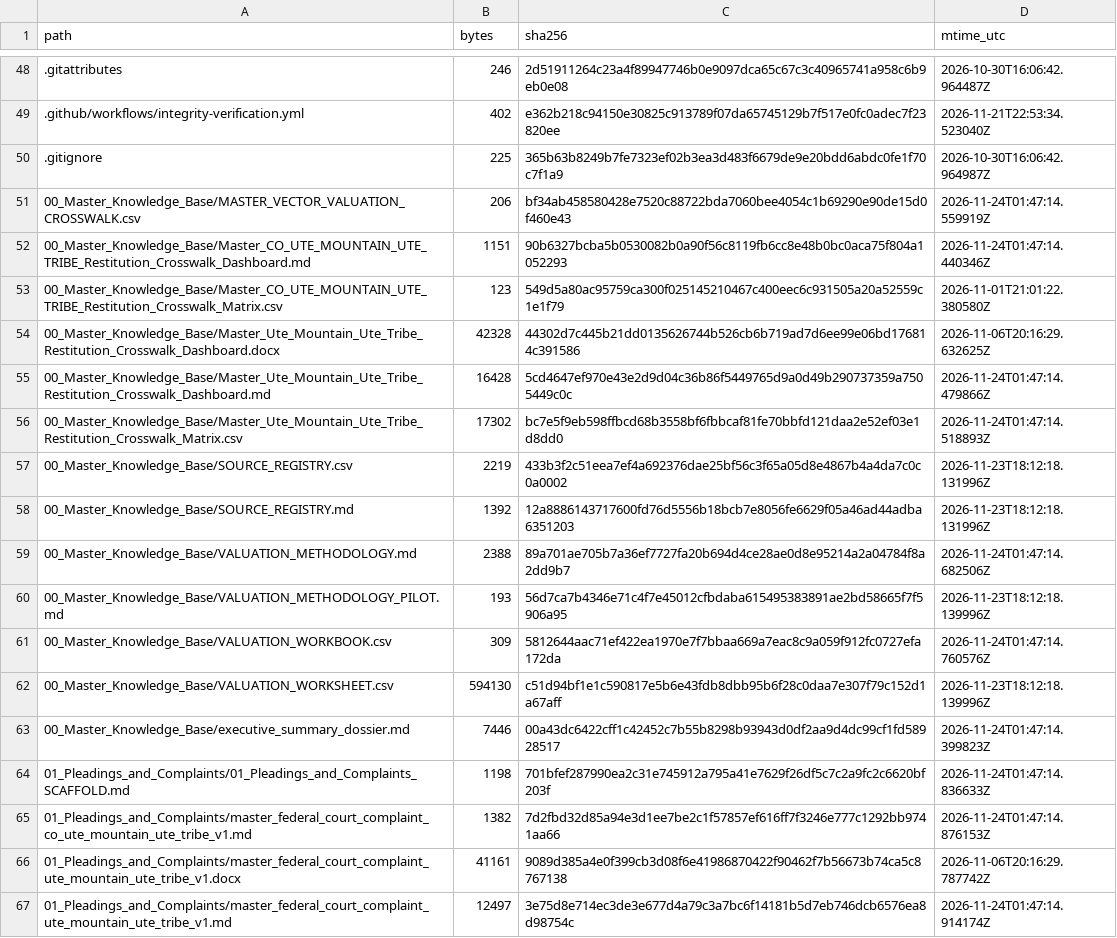
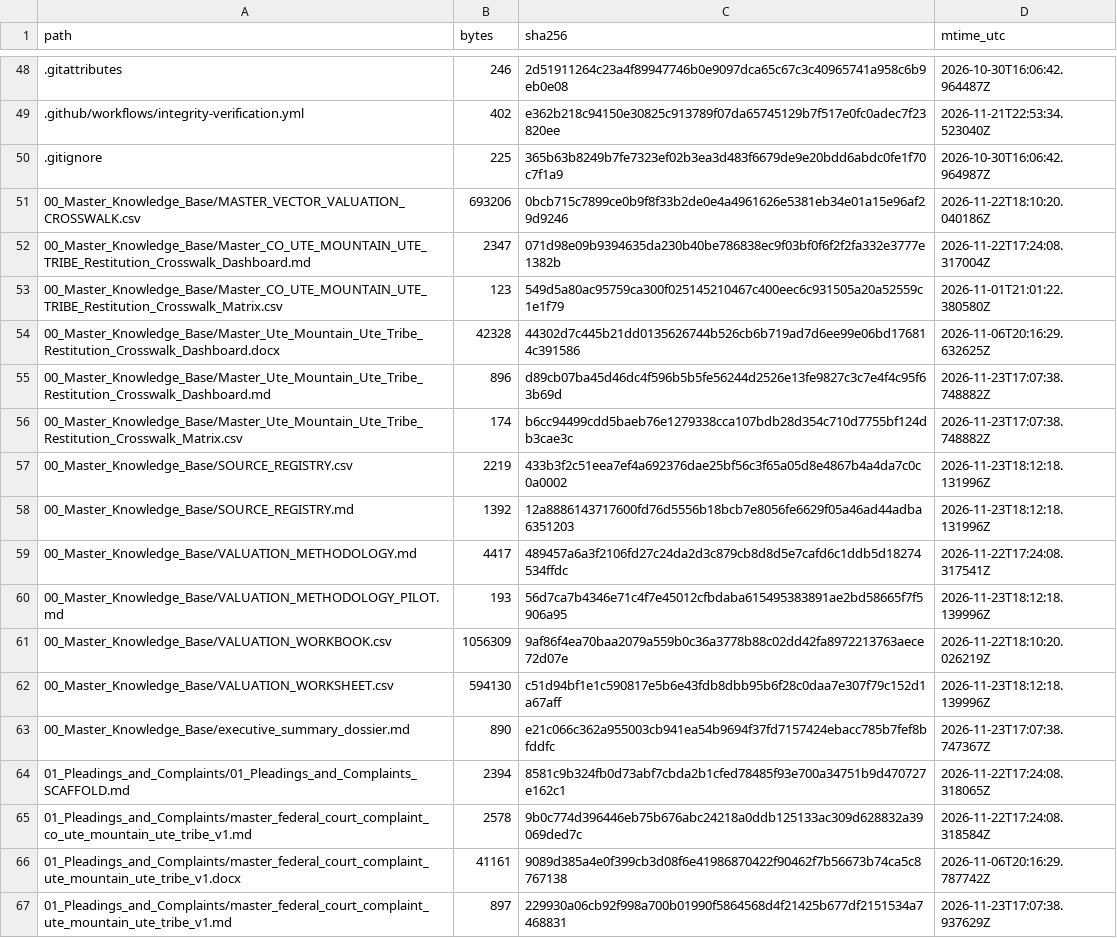
Before and after one commit to GlobalRestitutionAlliance/turtle-island-us-co-ute-mountain-ute-tribe-master-litigation, a CSV file: 99_Archives_and_Manifests/MANIFEST_SHA256.csv, drawn as a sheet; only a part is shown, gaps mark what is left out; the diff covers the shown part only.

```diff
--- a/99_Archives_and_Manifests/MANIFEST_SHA256.csv
+++ b/99_Archives_and_Manifests/MANIFEST_SHA256.csv
@@ -50,18 +50,18 @@ path,bytes,sha256,mtime_utc
 .gitignore,225,365b63b8249b7fe7323ef02b3ea3d483f6679de9e20bdd6abdc0fe1f70c7f1a9,2026-10-30T16:06:42.964987Z
-00_Master_Knowledge_Base/MASTER_VECTOR_VALUATION_CROSSWALK.csv,206,bf34ab458580428e7520c88722bda7060bee4054c1b69290e90de15d0f460e43,2026-11-24T01:47:14.559919Z
-00_Master_Knowledge_Base/Master_CO_UTE_MOUNTAIN_UTE_TRIBE_Restitution_Crosswalk_Dashboard.md,1151,90b6327bcba5b0530082b0a90f56c8119fb6cc8e48b0bc0aca75f804a1052293,2026-11-24T01:47:14.440346Z
+00_Master_Knowledge_Base/MASTER_VECTOR_VALUATION_CROSSWALK.csv,693206,0bcb715c7899ce0b9f8f33b2de0e4a4961626e5381eb34e01a15e96af29d9246,2026-11-22T18:10:20.040186Z
+00_Master_Knowledge_Base/Master_CO_UTE_MOUNTAIN_UTE_TRIBE_Restitution_Crosswalk_Dashboard.md,2347,071d98e09b9394635da230b40be786838ec9f03bf0f6f2f2fa332e3777e1382b,2026-11-22T17:24:08.317004Z
 00_Master_Knowledge_Base/Master_CO_UTE_MOUNTAIN_UTE_TRIBE_Restitution_Crosswalk_Matrix.csv,123,549d5a80ac95759ca300f025145210467c400eec6c931505a20a52559c1e1f79,2026-11-01T21:01:22.380580Z
 00_Master_Knowledge_Base/Master_Ute_Mountain_Ute_Tribe_Restitution_Crosswalk_Dashboard.docx,42328,44302d7c445b21dd0135626744b526cb6b719ad7d6ee99e06bd176814c391586,2026-11-06T20:16:29.632625Z
-00_Master_Knowledge_Base/Master_Ute_Mountain_Ute_Tribe_Restitution_Crosswalk_Dashboard.md,16428,5cd4647ef970e43e2d9d04c36b86f5449765d9a0d49b290737359a7505449c0c,2026-11-24T01:47:14.479866Z
-00_Master_Knowledge_Base/Master_Ute_Mountain_Ute_Tribe_Restitution_Crosswalk_Matrix.csv,17302,bc7e5f9eb598ffbcd68b3558bf6fbbcaf81fe70bbfd121daa2e52ef03e1d8dd0,2026-11-24T01:47:14.518893Z
+00_Master_Knowledge_Base/Master_Ute_Mountain_Ute_Tribe_Restitution_Crosswalk_Dashboard.md,896,d89cb07ba45d46dc4f596b5b5fe56244d2526e13fe9827c3c7e4f4c95f63b69d,2026-11-23T17:07:38.748882Z
+00_Master_Knowledge_Base/Master_Ute_Mountain_Ute_Tribe_Restitution_Crosswalk_Matrix.csv,174,b6cc94499cdd5baeb76e1279338cca107bdb28d354c710d7755bf124db3cae3c,2026-11-23T17:07:38.748882Z
 00_Master_Knowledge_Base/SOURCE_REGISTRY.csv,2219,433b3f2c51eea7ef4a692376dae25bf56c3f65a05d8e4867b4a4da7c0c0a0002,2026-11-23T18:12:18.131996Z
 00_Master_Knowledge_Base/SOURCE_REGISTRY.md,1392,12a8886143717600fd76d5556b18bcb7e8056fe6629f05a46ad44adba6351203,2026-11-23T18:12:18.131996Z
-00_Master_Knowledge_Base/VALUATION_METHODOLOGY.md,2388,89a701ae705b7a36ef7727fa20b694d4ce28ae0d8e95214a2a04784f8a2dd9b7,2026-11-24T01:47:14.682506Z
+00_Master_Knowledge_Base/VALUATION_METHODOLOGY.md,4417,489457a6a3f2106fd27c24da2d3c879cb8d8d5e7cafd6c1ddb5d18274534ffdc,2026-11-22T17:24:08.317541Z
 00_Master_Knowledge_Base/VALUATION_METHODOLOGY_PILOT.md,193,56d7ca7b4346e71c4f7e45012cfbdaba615495383891ae2bd58665f7f5906a95,2026-11-23T18:12:18.139996Z
-00_Master_Knowledge_Base/VALUATION_WORKBOOK.csv,309,5812644aac71ef422ea1970e7f7bbaa669a7eac8c9a059f912fc0727efa172da,2026-11-24T01:47:14.760576Z
+00_Master_Knowledge_Base/VALUATION_WORKBOOK.csv,1056309,9af86f4ea70baa2079a559b0c36a3778b88c02dd42fa8972213763aece72d07e,2026-11-22T18:10:20.026219Z
 00_Master_Knowledge_Base/VALUATION_WORKSHEET.csv,594130,c51d94bf1e1c590817e5b6e43fdb8dbb95b6f28c0daa7e307f79c152d1a67aff,2026-11-23T18:12:18.139996Z
-00_Master_Knowledge_Base/executive_summary_dossier.md,7446,00a43dc6422cff1c42452c7b55b8298b93943d0df2aa9d4dc99cf1fd58928517,2026-11-24T01:47:14.399823Z
-01_Pleadings_and_Complaints/01_Pleadings_and_Complaints_SCAFFOLD.md,1198,701bfef287990ea2c31e745912a795a41e7629f26df5c7c2a9fc2c6620bf203f,2026-11-24T01:47:14.836633Z
-01_Pleadings_and_Complaints/master_federal_court_complaint_co_ute_mountain_ute_tribe_v1.md,1382,7d2fbd32d85a94e3d1ee7be2c1f57857ef616ff7f3246e777c1292bb9741aa66,2026-11-24T01:47:14.876153Z
+00_Master_Knowledge_Base/executive_summary_dossier.md,890,e21c066c362a955003cb941ea54b9694f37fd7157424ebacc785b7fef8bfddfc,2026-11-23T17:07:38.747367Z
+01_Pleadings_and_Complaints/01_Pleadings_and_Complaints_SCAFFOLD.md,2394,8581c9b324fb0d73abf7cbda2b1cfed78485f93e700a34751b9d470727e162c1,2026-11-22T17:24:08.318065Z
+01_Pleadings_and_Complaints/master_federal_court_complaint_co_ute_mountain_ute_tribe_v1.md,2578,9b0c774d396446eb75b676abc24218a0ddb125133ac309d628832a39069ded7c,2026-11-22T17:24:08.318584Z
 01_Pleadings_and_Complaints/master_federal_court_complaint_ute_mountain_ute_tribe_v1.docx,41161,9089d385a4e0f399cb3d08f6e41986870422f90462f7b56673b74ca5c8767138,2026-11-06T20:16:29.787742Z
-01_Pleadings_and_Complaints/master_federal_court_complaint_ute_mountain_ute_tribe_v1.md,12497,3e75d8e714ec3de3e677d4a79c3a7bc6f14181b5d7eb746dcb6576ea8d98754c,2026-11-24T01:47:14.914174Z
+01_Pleadings_and_Complaints/master_federal_court_complaint_ute_mountain_ute_tribe_v1.md,897,229930a06cb92f998a700b01990f5864568d4f21425b677df2151534a7468831,2026-11-23T17:07:38.937629Z
```
Also changed, not shown: 80 edited cells elsewhere in this file, 37 other files.
